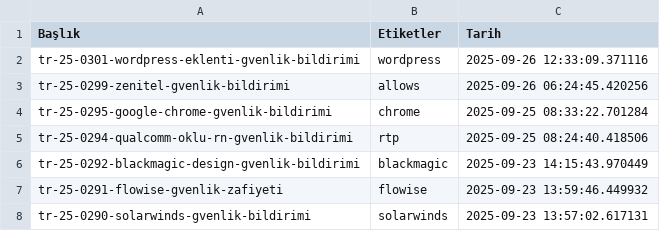
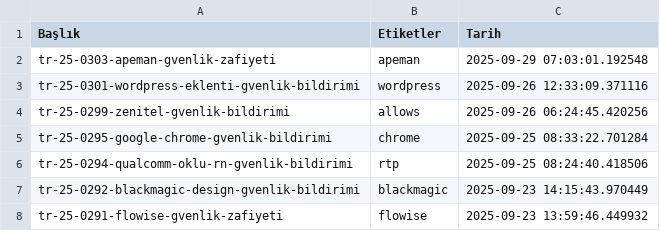
Before and after one commit to emregulerr/usom-zafiyet-panosu, a CSV file: output/vulnerabilities_data.csv, drawn as a sheet; only a part is shown; the shorter side is filled out with more unchanged rows.

```diff
--- a/output/vulnerabilities_data.csv
+++ b/output/vulnerabilities_data.csv
@@ -1,2 +1,3 @@
 Başlık,Etiketler,Tarih
+tr-25-0303-apeman-gvenlik-zafiyeti,apeman,2025-09-29 07:03:01.192548
 tr-25-0301-wordpress-eklenti-gvenlik-bildirimi,wordpress,2025-09-26 12:33:09.371116
```
Also changed, not shown: 3 other files.
